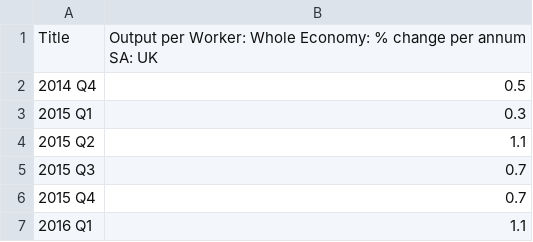
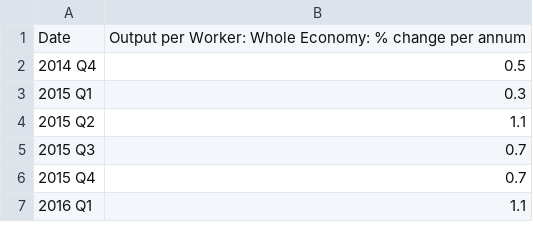
Before and after one commit to jamiebbb/castelnau_connect.io, a CSV file: data/outputperworker.csv, drawn as a sheet; only a part is shown; removed rows and columns are numbered as before the commit, all else as after; the diff names each change by its address in the sheet, - before the commit and + after, or states it on an @@ line.

Commit message:
Update outputperworker.csv

```diff
--- a/data/outputperworker.csv
+++ b/data/outputperworker.csv
-row 1: Title | Output per Worker: Whole Economy: % change per annum SA: UK
+row 1: Date | Output per Worker: Whole Economy: % change per annum
```
